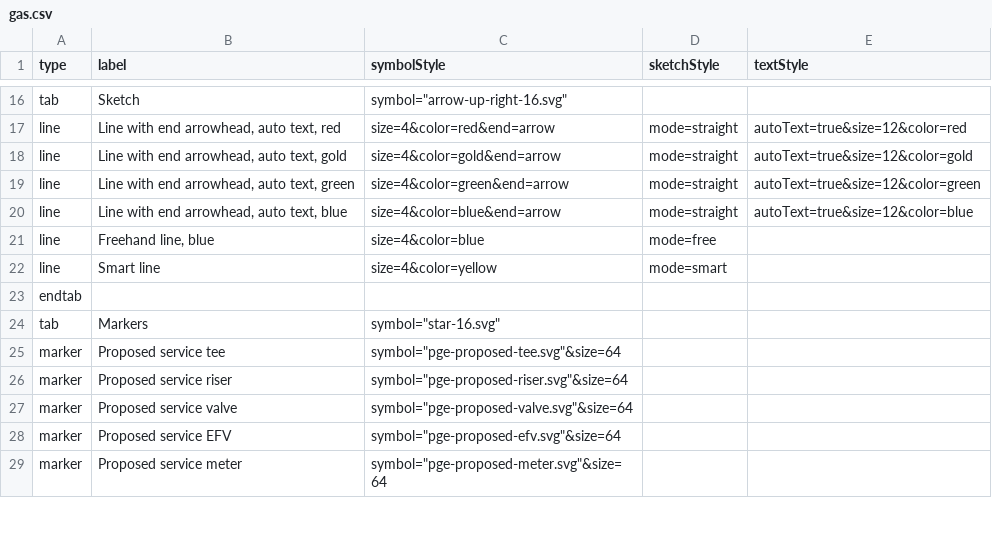
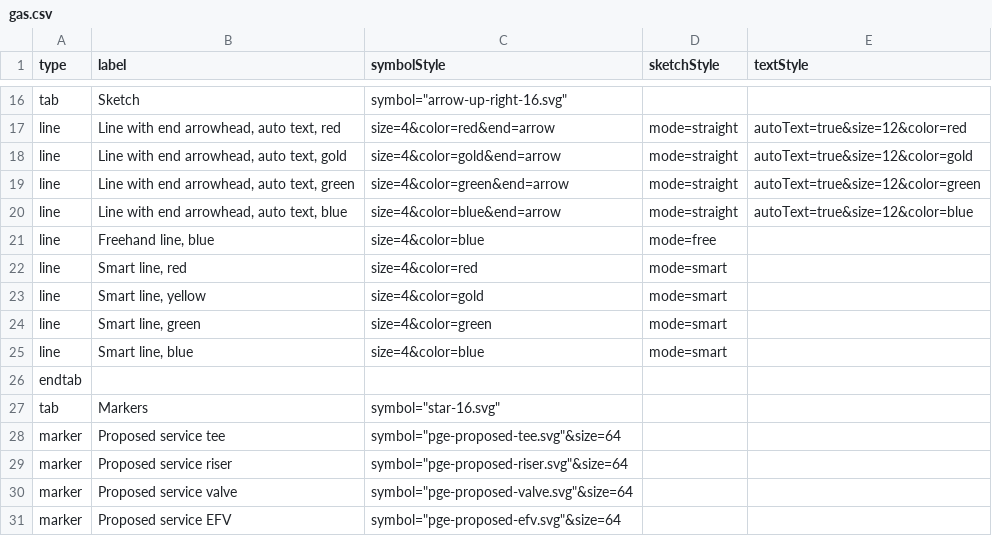
Before and after one commit to davismmarques/sample-palette-configurations, a CSV file: gas.csv, drawn as a sheet; only a part is shown, gaps mark what is left out; the shorter side is filled out with more unchanged rows.

Commit message:
Add additional smart line styles to gas.csv

```diff
--- a/gas.csv
+++ b/gas.csv
@@ -21,3 +21,6 @@ line,"Line with end arrowhead, auto text, blue",size=4&color=blue&end=arrow,mode
 line,"Freehand line, blue ",size=4&color=blue ,mode=free,
-line,Smart line,size=4&color=yellow ,mode=smart,
+line,"Smart line, red",size=4&color=red ,mode=smart,
+line,"Smart line, yellow",size=4&color=gold ,mode=smart,
+line,"Smart line, green",size=4&color=green ,mode=smart,
+line,"Smart line, blue",size=4&color=blue ,mode=smart,
 endtab,,,,
```
